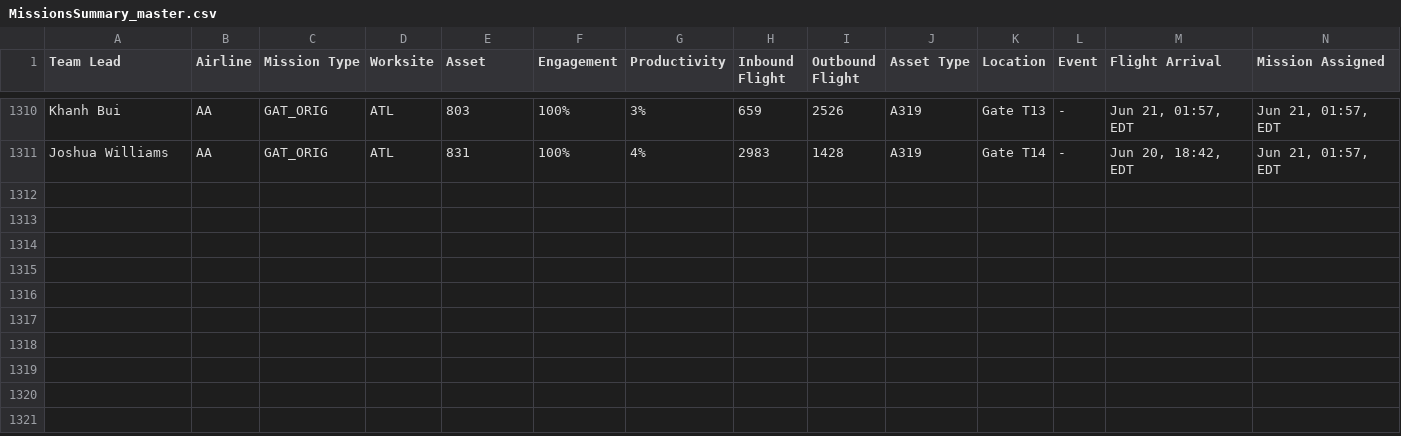
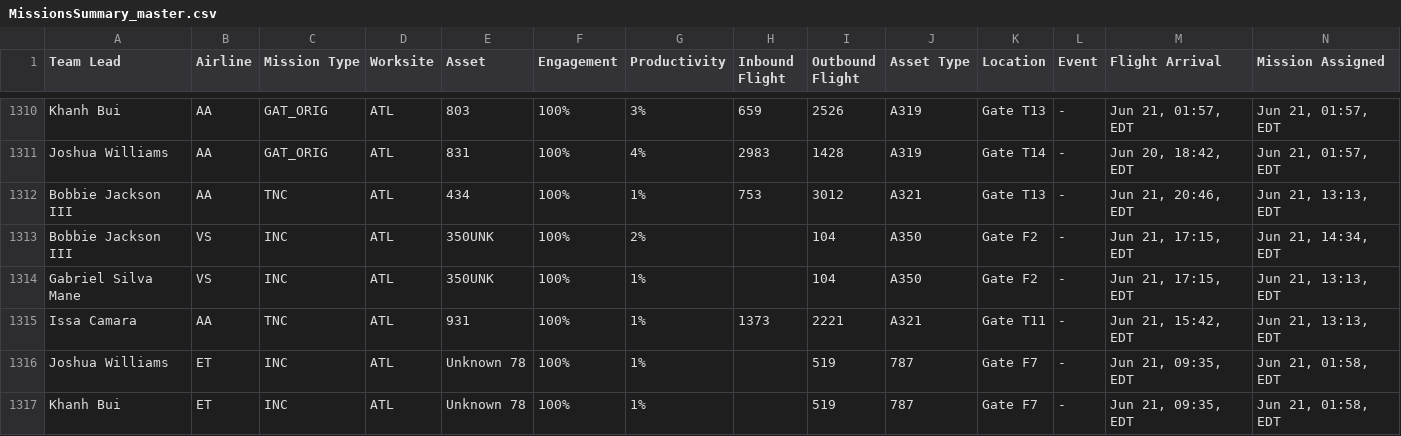
Before and after one commit to GBGTQ/mainline-aviation-dashboard, a CSV file: MissionsSummary_master.csv, drawn as a sheet; only a part is shown, gaps mark what is left out; rows hold the shown columns only; the diff names each change by its address in the sheet, - before the commit and + after, or states it on an @@ line.

```diff
--- a/MissionsSummary_master.csv
+++ b/MissionsSummary_master.csv
+row 1312: Bobbie Jackson III | AA | TNC | ATL | 434 | 100% | 1% | 753 | 3012 | A321 | Gate T13 | - | Jun 21, 20:46, EDT | Jun 21, 13:13, EDT
+row 1313: Bobbie Jackson III | VS | INC | ATL | 350UNK | 100% | 2% |  | 104 | A350 | Gate F2 | - | Jun 21, 17:15, EDT | Jun 21, 14:34, EDT
+row 1314: Gabriel Silva Mane | VS | INC | ATL | 350UNK | 100% | 1% |  | 104 | A350 | Gate F2 | - | Jun 21, 17:15, EDT | Jun 21, 13:13, EDT
+row 1315: Issa Camara | AA | TNC | ATL | 931 | 100% | 1% | 1373 | 2221 | A321 | Gate T11 | - | Jun 21, 15:42, EDT | Jun 21, 13:13, EDT
+row 1316: Joshua Williams | ET | INC | ATL | Unknown 78 | 100% | 1% |  | 519 | 787 | Gate F7 | - | Jun 21, 09:35, EDT | Jun 21, 01:58, EDT
+row 1317: Khanh Bui | ET | INC | ATL | Unknown 78 | 100% | 1% |  | 519 | 787 | Gate F7 | - | Jun 21, 09:35, EDT | Jun 21, 01:58, EDT
```
Also changed, not shown: 1 other file.
